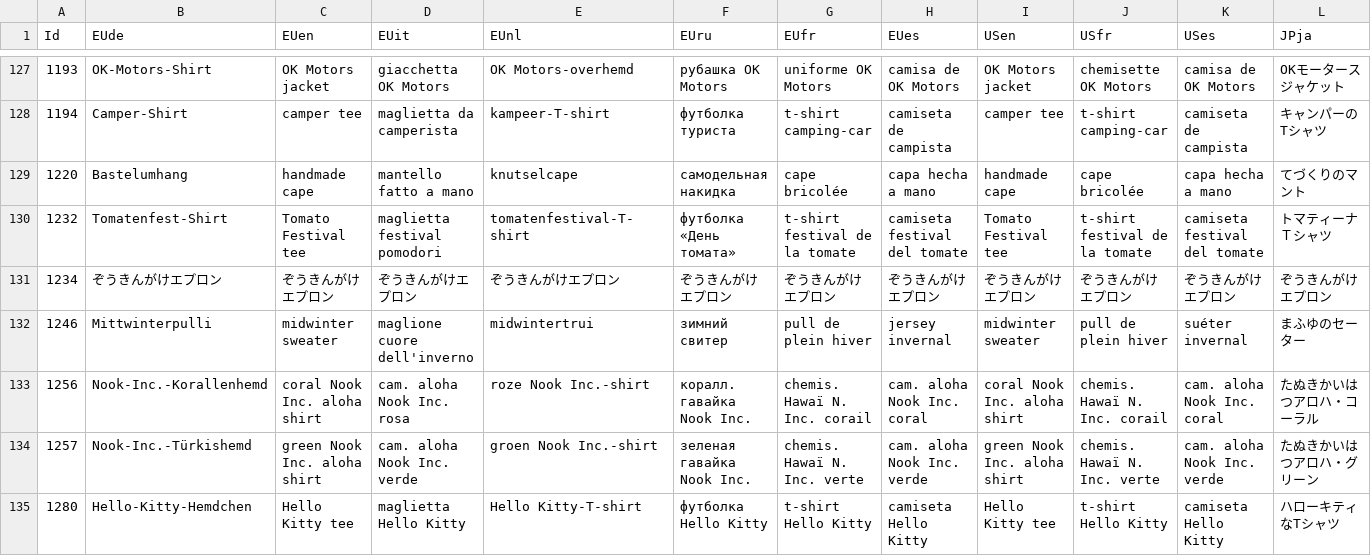
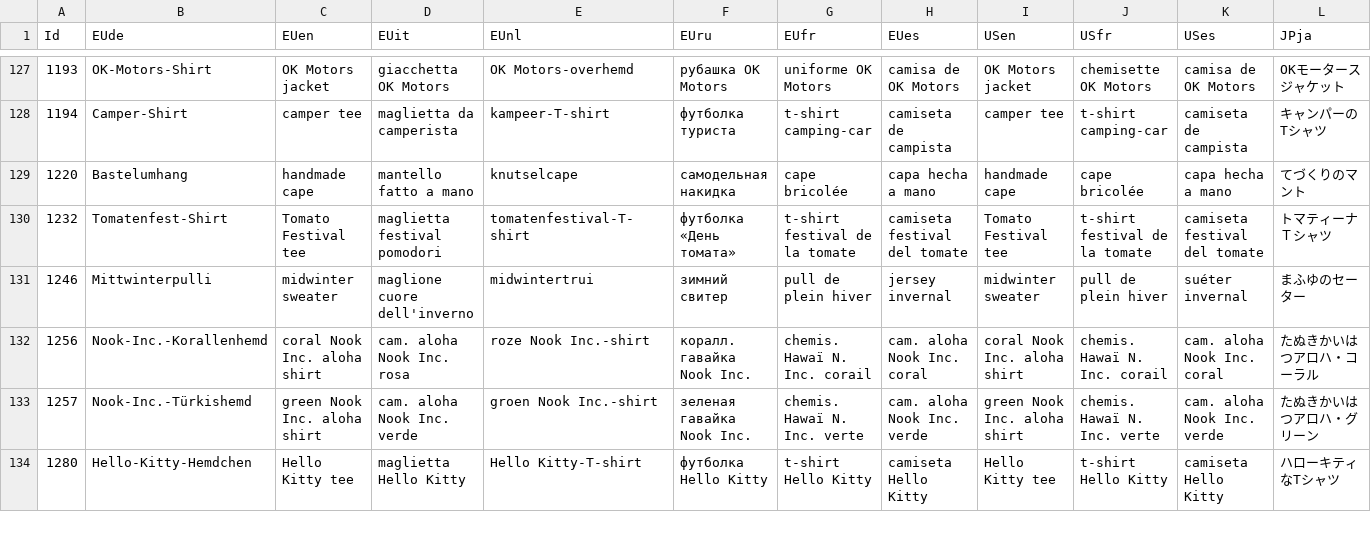
Before and after one commit to janreggie/nook-exchange-translator, a CSV file: aeon-csvs/Tops.csv, drawn as a sheet; only a part is shown, gaps mark what is left out; rows hold the shown columns only; the diff names each change by its address in the sheet, - before the commit and + after, or states it on an @@ line.

```diff
--- a/aeon-csvs/Tops.csv
+++ b/aeon-csvs/Tops.csv
-row 131: 1234 | ぞうきんがけエプロン | ぞうきんがけエプロン | ぞうきんがけエプロン | ぞうきんがけエプロン | ぞうきんがけエプロン | ぞうきんがけエプロン | ぞうきんがけエプロン | ぞうきんがけエプロン | ぞうきんがけエプロン | ぞうきんがけエプロン | ぞうきんがけエプロン
```
Also changed, not shown: aeon-csvs/Bottoms.csv, aeon-csvs/Caps.csv.
